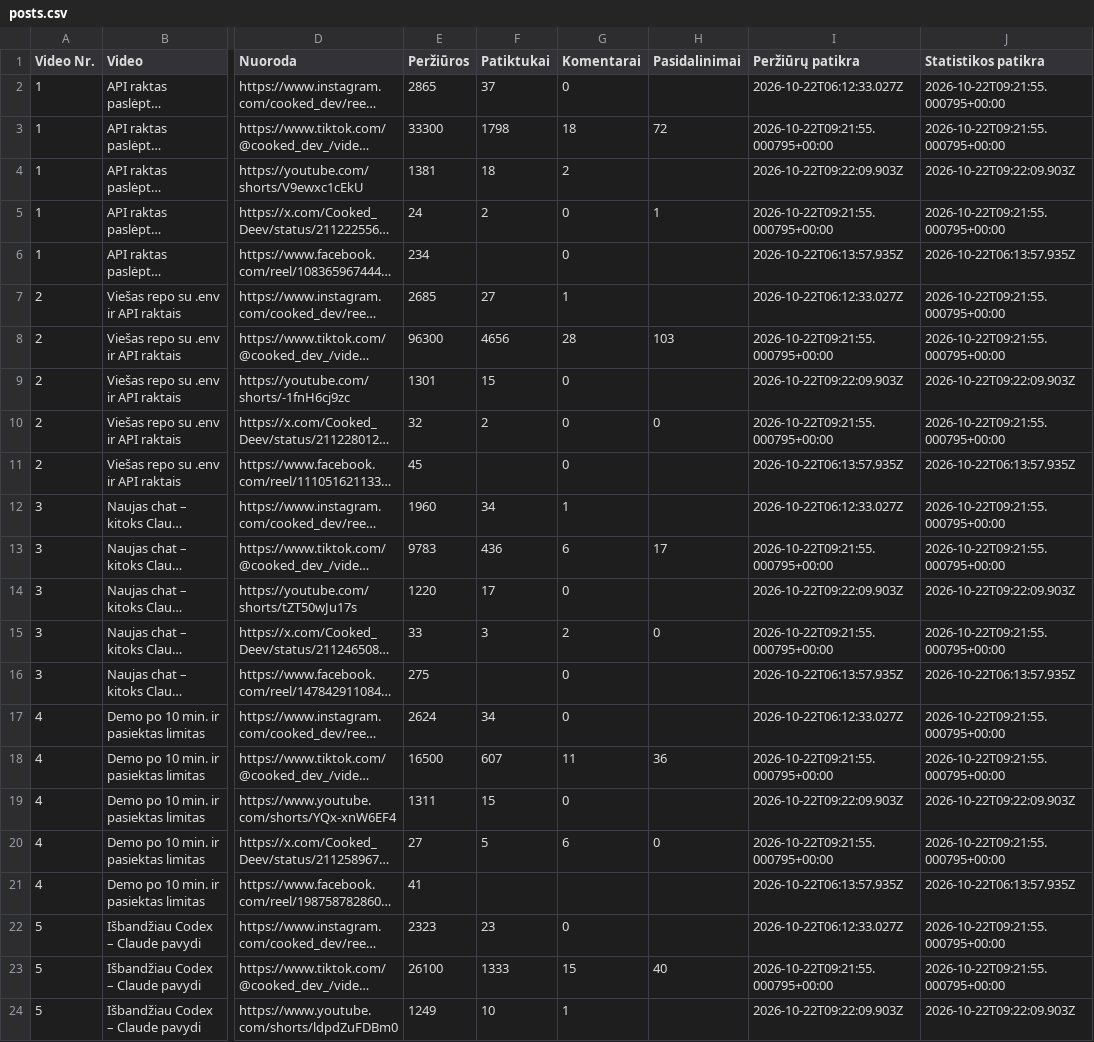
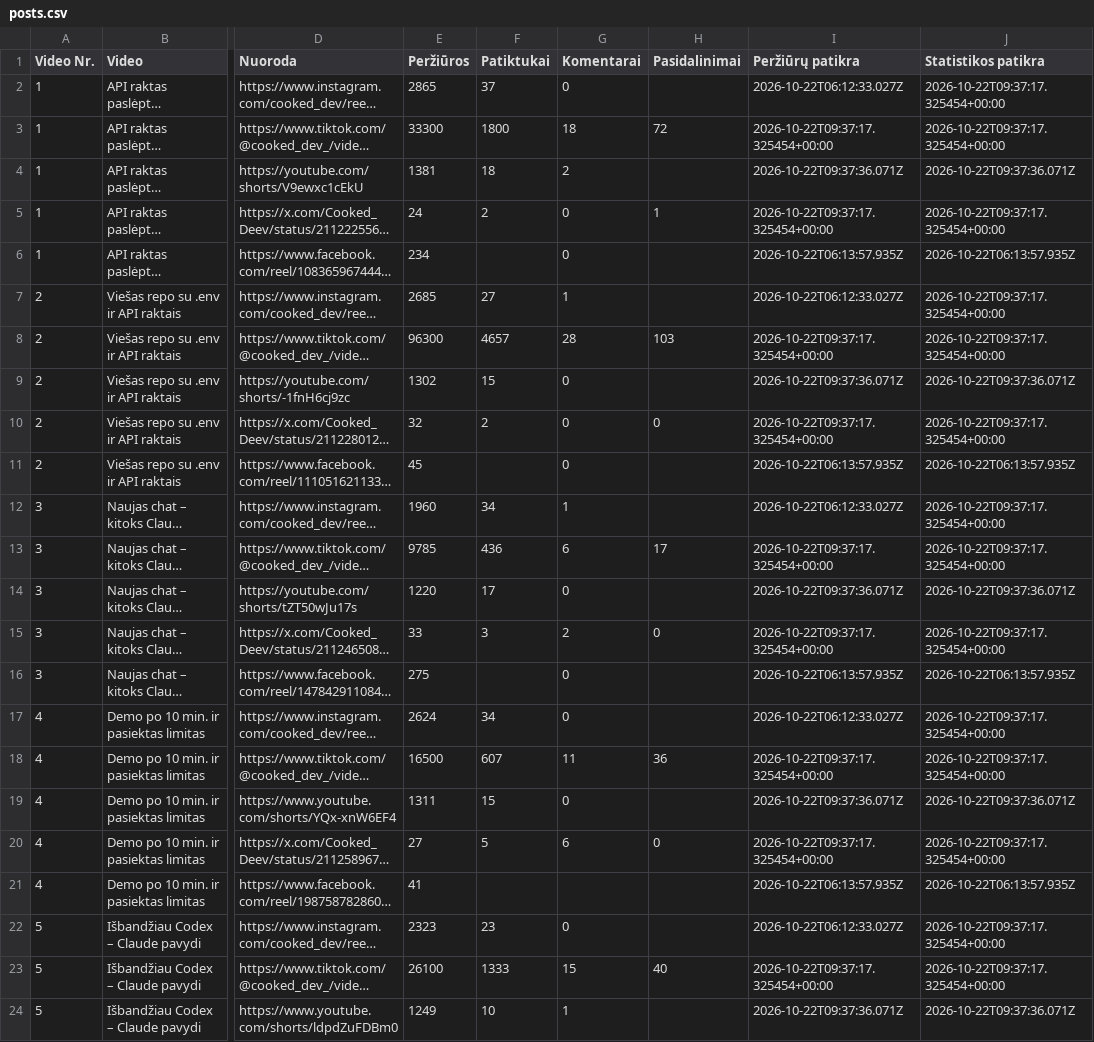
Before and after one commit to Jautis5/cooked-dev-stats, a CSV file: data/posts.csv, drawn as a sheet; only a part is shown, gaps mark what is left out; long unchanged cells end in …; the diff covers the shown part only; the diff names each change by its address in the sheet, - before the commit and + after, or states it on an @@ line.

```diff
--- a/data/posts.csv
+++ b/data/posts.csv
-J2:J3 (Statistikos patikra): 2026-10-22T09:21:55.000795+00:00
+J2:J3 (Statistikos patikra): 2026-10-22T09:37:17.325454+00:00
-F3 (Patiktukai): 1798
+F3 (Patiktukai): 1800
-I3 (Peržiūrų patikra): 2026-10-22T09:21:55.000795+00:00
+I3 (Peržiūrų patikra): 2026-10-22T09:37:17.325454+00:00
-I4 (Peržiūrų patikra): 2026-10-22T09:22:09.903Z
+I4 (Peržiūrų patikra): 2026-10-22T09:37:36.071Z
-J4 (Statistikos patikra): 2026-10-22T09:22:09.903Z
+J4 (Statistikos patikra): 2026-10-22T09:37:36.071Z
-I5 (Peržiūrų patikra): 2026-10-22T09:21:55.000795+00:00
+I5 (Peržiūrų patikra): 2026-10-22T09:37:17.325454+00:00
-J5 (Statistikos patikra): 2026-10-22T09:21:55.000795+00:00
+J5 (Statistikos patikra): 2026-10-22T09:37:17.325454+00:00
-J7:J8 (Statistikos patikra): 2026-10-22T09:21:55.000795+00:00
+J7:J8 (Statistikos patikra): 2026-10-22T09:37:17.325454+00:00
-F8 (Patiktukai): 4656
+F8 (Patiktukai): 4657
-I8 (Peržiūrų patikra): 2026-10-22T09:21:55.000795+00:00
+I8 (Peržiūrų patikra): 2026-10-22T09:37:17.325454+00:00
-E9 (Peržiūros): 1301
+E9 (Peržiūros): 1302
-I9 (Peržiūrų patikra): 2026-10-22T09:22:09.903Z
+I9 (Peržiūrų patikra): 2026-10-22T09:37:36.071Z
-J9 (Statistikos patikra): 2026-10-22T09:22:09.903Z
+J9 (Statistikos patikra): 2026-10-22T09:37:36.071Z
-I10 (Peržiūrų patikra): 2026-10-22T09:21:55.000795+00:00
+I10 (Peržiūrų patikra): 2026-10-22T09:37:17.325454+00:00
-J10 (Statistikos patikra): 2026-10-22T09:21:55.000795+00:00
+J10 (Statistikos patikra): 2026-10-22T09:37:17.325454+00:00
-J12:J13 (Statistikos patikra): 2026-10-22T09:21:55.000795+00:00
+J12:J13 (Statistikos patikra): 2026-10-22T09:37:17.325454+00:00
-E13 (Peržiūros): 9783
+E13 (Peržiūros): 9785
-I13 (Peržiūrų patikra): 2026-10-22T09:21:55.000795+00:00
+I13 (Peržiūrų patikra): 2026-10-22T09:37:17.325454+00:00
-I14 (Peržiūrų patikra): 2026-10-22T09:22:09.903Z
+I14 (Peržiūrų patikra): 2026-10-22T09:37:36.071Z
-J14 (Statistikos patikra): 2026-10-22T09:22:09.903Z
+J14 (Statistikos patikra): 2026-10-22T09:37:36.071Z
-I15 (Peržiūrų patikra): 2026-10-22T09:21:55.000795+00:00
+I15 (Peržiūrų patikra): 2026-10-22T09:37:17.325454+00:00
-J15 (Statistikos patikra): 2026-10-22T09:21:55.000795+00:00
+J15 (Statistikos patikra): 2026-10-22T09:37:17.325454+00:00
-J17:J18 (Statistikos patikra): 2026-10-22T09:21:55.000795+00:00
+J17:J18 (Statistikos patikra): 2026-10-22T09:37:17.325454+00:00
-I18 (Peržiūrų patikra): 2026-10-22T09:21:55.000795+00:00
+I18 (Peržiūrų patikra): 2026-10-22T09:37:17.325454+00:00
-I19 (Peržiūrų patikra): 2026-10-22T09:22:09.903Z
+I19 (Peržiūrų patikra): 2026-10-22T09:37:36.071Z
-J19 (Statistikos patikra): 2026-10-22T09:22:09.903Z
+J19 (Statistikos patikra): 2026-10-22T09:37:36.071Z
-I20 (Peržiūrų patikra): 2026-10-22T09:21:55.000795+00:00
+I20 (Peržiūrų patikra): 2026-10-22T09:37:17.325454+00:00
-J20 (Statistikos patikra): 2026-10-22T09:21:55.000795+00:00
+J20 (Statistikos patikra): 2026-10-22T09:37:17.325454+00:00
-J22:J23 (Statistikos patikra): 2026-10-22T09:21:55.000795+00:00
+J22:J23 (Statistikos patikra): 2026-10-22T09:37:17.325454+00:00
-I23 (Peržiūrų patikra): 2026-10-22T09:21:55.000795+00:00
+I23 (Peržiūrų patikra): 2026-10-22T09:37:17.325454+00:00
-I24 (Peržiūrų patikra): 2026-10-22T09:22:09.903Z
+I24 (Peržiūrų patikra): 2026-10-22T09:37:36.071Z
-J24 (Statistikos patikra): 2026-10-22T09:22:09.903Z
+J24 (Statistikos patikra): 2026-10-22T09:37:36.071Z
```
Also changed, not shown: 73 edited cells elsewhere in this file, data/dont-get-traced/platforms.csv, data/dont-get-traced/posts.csv, 10 other files.
